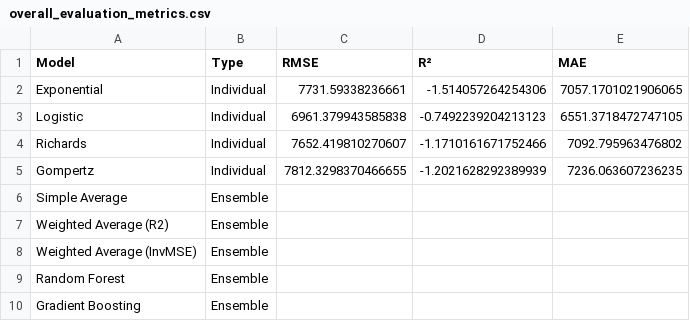
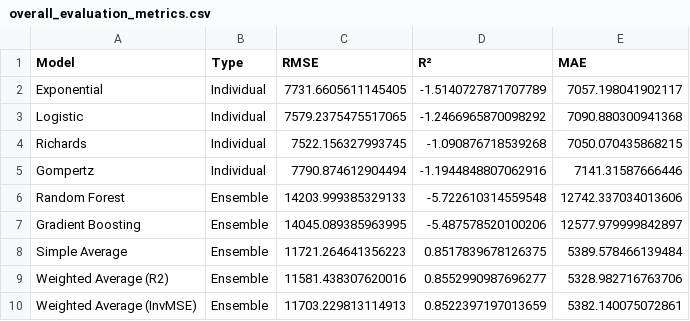
Before and after one commit to owenstack/hiv_enugu, a CSV file: reports/overall_evaluation_metrics.csv, drawn as a sheet.

```diff
--- a/reports/overall_evaluation_metrics.csv
+++ b/reports/overall_evaluation_metrics.csv
@@ -1,10 +1,10 @@
 Model,Type,RMSE,R²,MAE
-Exponential,Individual,7731.59338236661,-1.514057264254306,7057.1701021906065
-Logistic,Individual,6961.379943585838,-0.7492239204213123,6551.3718472747105
-Richards,Individual,7652.419810270607,-1.1710161671752466,7092.795963476802
-Gompertz,Individual,7812.3298370466655,-1.2021628292389939,7236.063607236235
-Simple Average,Ensemble,,,
-Weighted Average (R2),Ensemble,,,
-Weighted Average (InvMSE),Ensemble,,,
-Random Forest,Ensemble,,,
-Gradient Boosting,Ensemble,,,
+Exponential,Individual,7731.6605611145405,-1.5140727871707789,7057.198041902117
+Logistic,Individual,7579.2375475517065,-1.2466965870098292,7090.880300941368
+Richards,Individual,7522.156327993745,-1.090876718539268,7050.070435868215
+Gompertz,Individual,7790.874612904494,-1.1944848807062916,7141.31587666446
+Random Forest,Ensemble,14203.999385329133,-5.722610314559548,12742.337034013606
+Gradient Boosting,Ensemble,14045.089385963995,-5.487578520100206,12577.979999842897
+Simple Average,Ensemble,11721.264641356223,0.8517839678126375,5389.578466139484
+Weighted Average (R2),Ensemble,11581.438307620016,0.8552990987696277,5328.982716763706
+Weighted Average (InvMSE),Ensemble,11703.229813114913,0.8522397197013659,5382.140075072861
```
Also changed, not shown: reports/ensemble_input_table_Gradient_Boosting.csv, reports/ensemble_input_table_Random_Forest.csv, 48 other files.
